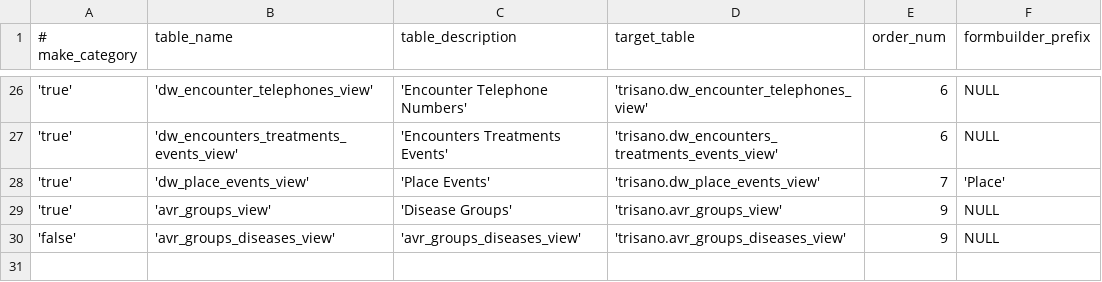
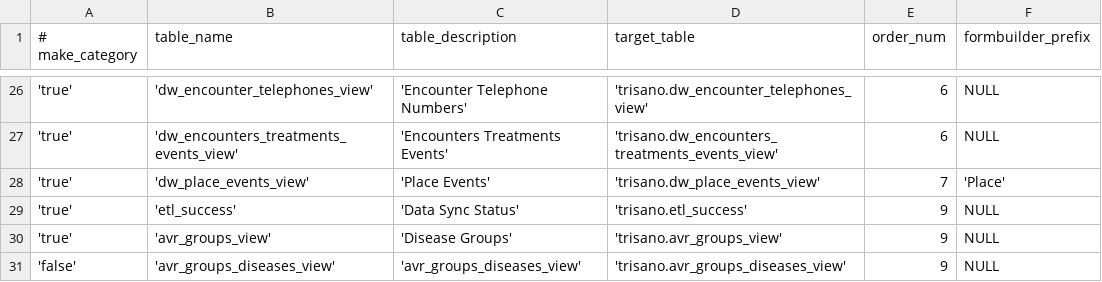
Before and after one commit to JayBoyer/new-trisano, a CSV file: webapp/config/avr/core_tables_contents.csv, drawn as a sheet; only a part is shown, gaps mark what is left out; the diff names each change by its address in the sheet, - before the commit and + after, or states it on an @@ line.

```diff
--- a/webapp/config/avr/core_tables_contents.csv
+++ b/webapp/config/avr/core_tables_contents.csv
+row 29: 'true' | 'etl_success' | 'Data Sync Status' | 'trisano.etl_success' | 9 | NULL
```
Also changed, not shown: webapp/config/avr/core_columns_contents.csv, 2 other files.
